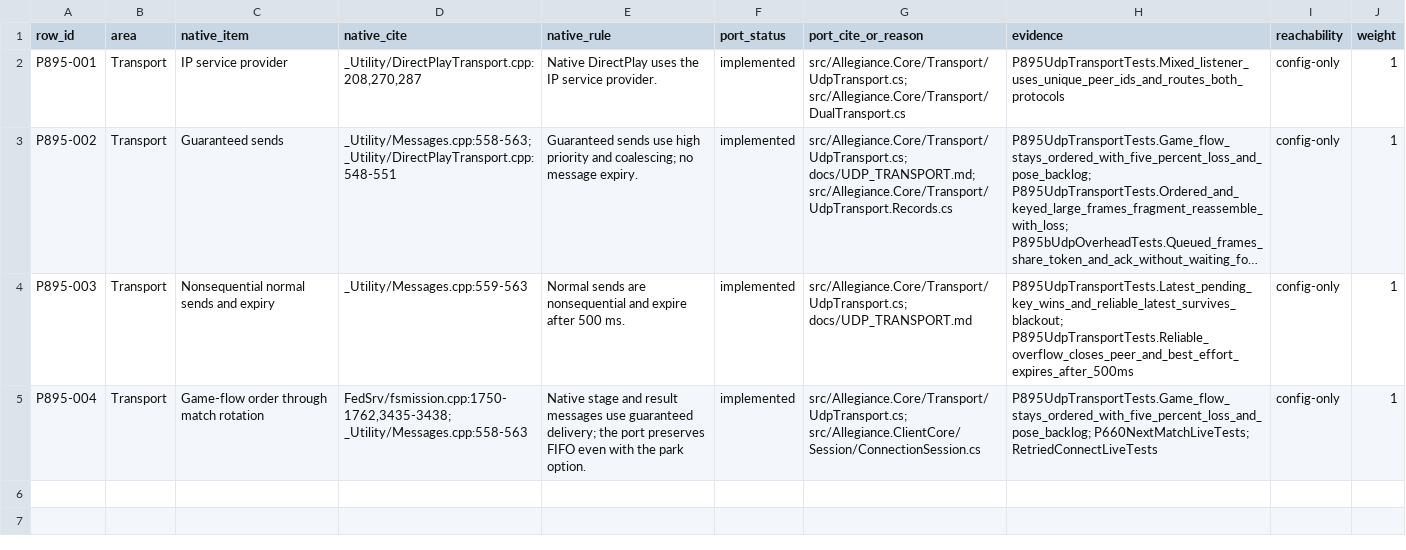
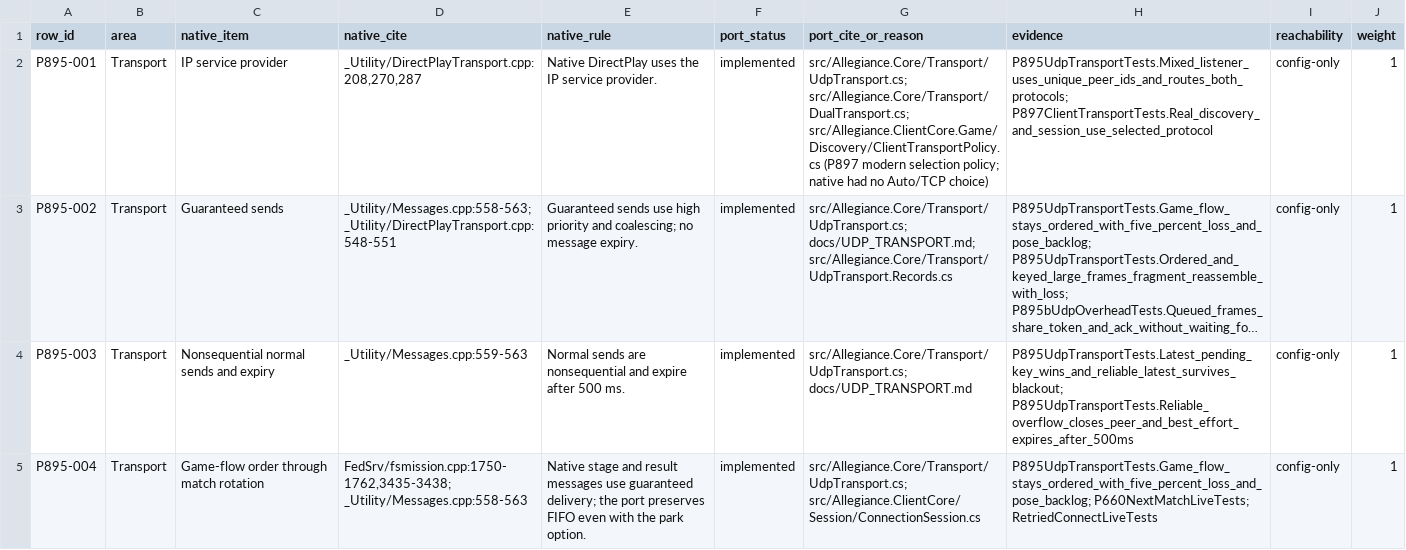
Before and after one commit to dominusbelial/AllegianceCore-public, a CSV file: docs/parity/p895-transport.csv, drawn as a sheet; long unchanged cells end in …; the diff names each change by its address in the sheet, - before the commit and + after, or states it on an @@ line.

```diff
--- a/docs/parity/p895-transport.csv
+++ b/docs/parity/p895-transport.csv
-G2 (port_cite_or_reason): src/Allegiance.Core/Transport/UdpTransport.cs; src/Allegiance.Core/Transport/DualTransport.cs
+G2 (port_cite_or_reason): src/Allegiance.Core/Transport/UdpTransport.cs; src/Allegiance.Core/Transport/DualTransport.cs; src/Allegiance.ClientCore.Game/Discovery/ClientTransportPolicy.cs (P897 modern selection policy; native had no Auto/TCP choice)
-H2 (evidence): P895UdpTransportTests.Mixed_listener_uses_unique_peer_ids_and_routes_both_protocols
+H2 (evidence): P895UdpTransportTests.Mixed_listener_uses_unique_peer_ids_and_routes_both_protocols; P897ClientTransportTests.Real_discovery_and_session_use_selected_protocol
```
Also changed, not shown: 25 other files.
